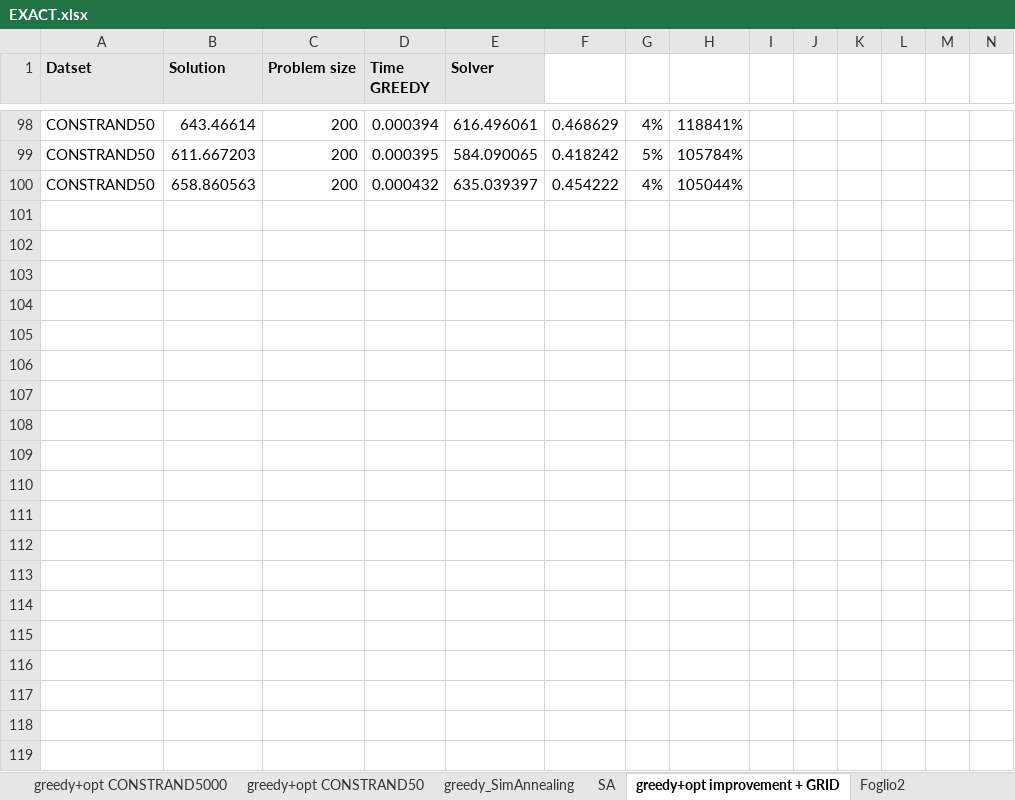
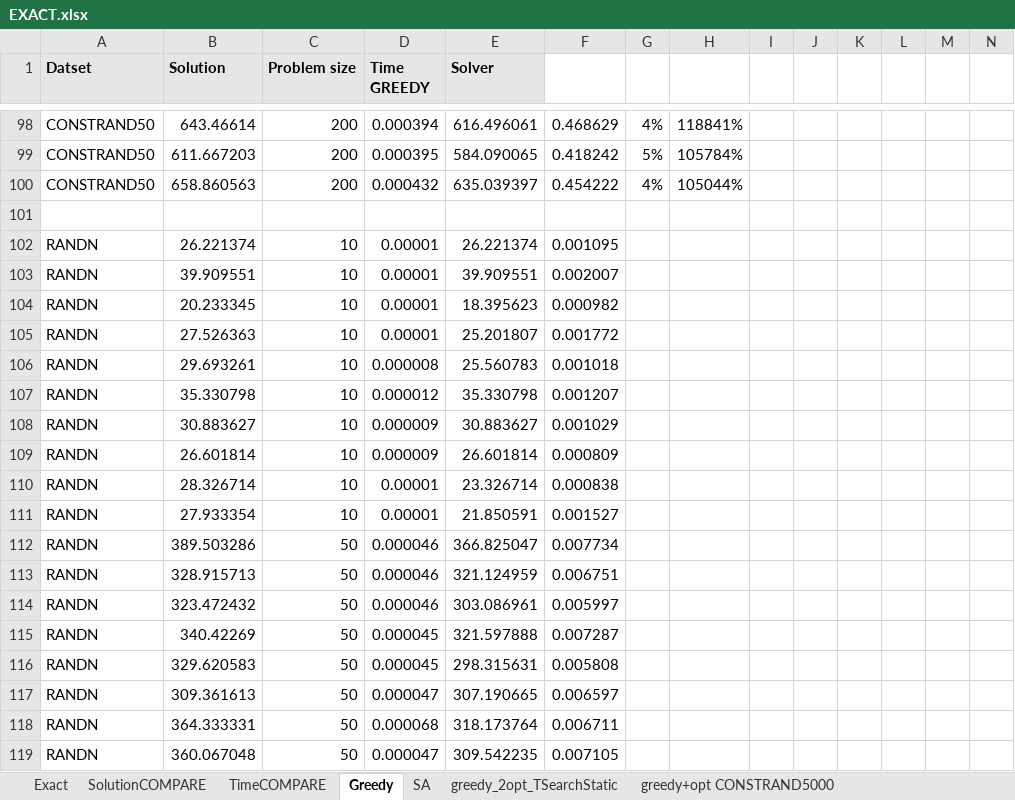
Before and after one commit to annabonaldo/Heuristics4Tsp, an Excel workbook: dataAnalysis/EXACT.xlsx, sheet Greedy, drawn as a sheet; only a part is shown, gaps mark what is left out; values as stored, in another font and other column widths than the file's, no borders; charts and pictures and conditional formats not drawn; rows hold the shown columns only; the diff covers the shown part only; the diff names each change by its address in the sheet, - before the commit and + after, or states it on an @@ line.

Commit message:
time execution processing

```diff
--- a/dataAnalysis/EXACT.xlsx (sheet Greedy)
+++ b/dataAnalysis/EXACT.xlsx (sheet Greedy)
-sheet tab: greedy+opt improvement + GRID
+sheet tab: Greedy
-sheet tab: Foglio2
+sheet tab: TimeCOMPARE
@@ sheet tab order changed: Exact | SolutionCOMPARE | TimeCOMPARE | Greedy | SA | greedy_2opt_TSearchStatic | greedy+opt CONSTRAND5000 @@
+row 101: (empty)
+row 102: RANDN | 26.221374 | 10 | 0.00001 | 26.221374 | 0.001095
+row 103: RANDN | 39.909551 | 10 | 0.00001 | 39.909551 | 0.002007
+row 104: RANDN | 20.233345 | 10 | 0.00001 | 18.395623 | 0.000982
+row 105: RANDN | 27.526363 | 10 | 0.00001 | 25.201807 | 0.001772
+row 106: RANDN | 29.693261 | 10 | 0.000008 | 25.560783 | 0.001018
+row 107: RANDN | 35.330798 | 10 | 0.000012 | 35.330798 | 0.001207
+row 108: RANDN | 30.883627 | 10 | 0.000009 | 30.883627 | 0.001029
+row 109: RANDN | 26.601814 | 10 | 0.000009 | 26.601814 | 0.000809
+row 110: RANDN | 28.326714 | 10 | 0.00001 | 23.326714 | 0.000838
+row 111: RANDN | 27.933354 | 10 | 0.00001 | 21.850591 | 0.001527
+row 112: RANDN | 389.503286 | 50 | 0.000046 | 366.825047 | 0.007734
+row 113: RANDN | 328.915713 | 50 | 0.000046 | 321.124959 | 0.006751
+row 114: RANDN | 323.472432 | 50 | 0.000046 | 303.086961 | 0.005997
+row 115: RANDN | 340.42269 | 50 | 0.000045 | 321.597888 | 0.007287
+row 116: RANDN | 329.620583 | 50 | 0.000045 | 298.315631 | 0.005808
+row 117: RANDN | 309.361613 | 50 | 0.000047 | 307.190665 | 0.006597
+row 118: RANDN | 364.333331 | 50 | 0.000068 | 318.173764 | 0.006711
+row 119: RANDN | 360.067048 | 50 | 0.000047 | 309.542235 | 0.007105
```
Also changed, not shown: 22 added rows elsewhere in this sheet, sheet SolutionCOMPARE, sheet SA, other sheet tabs, charts or pictures, 1 other file.
